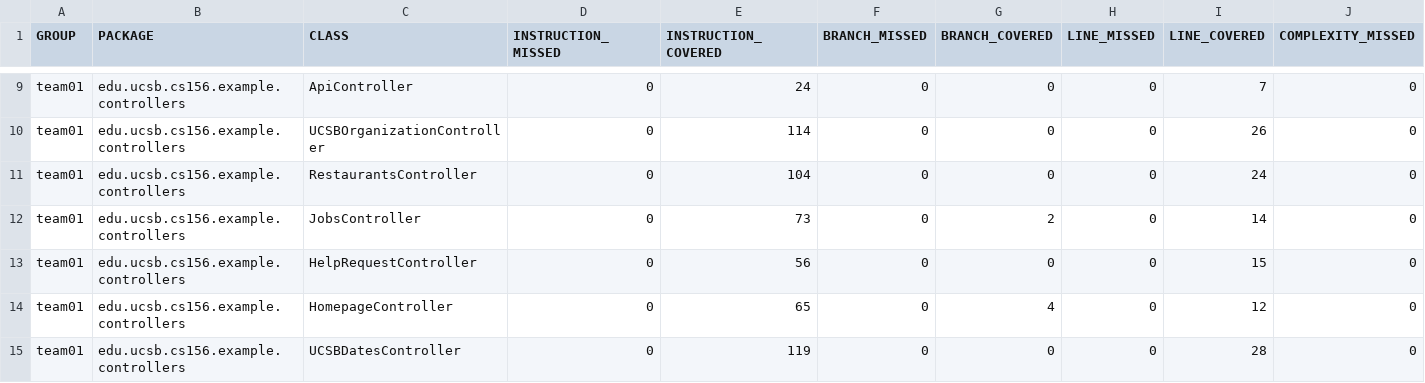
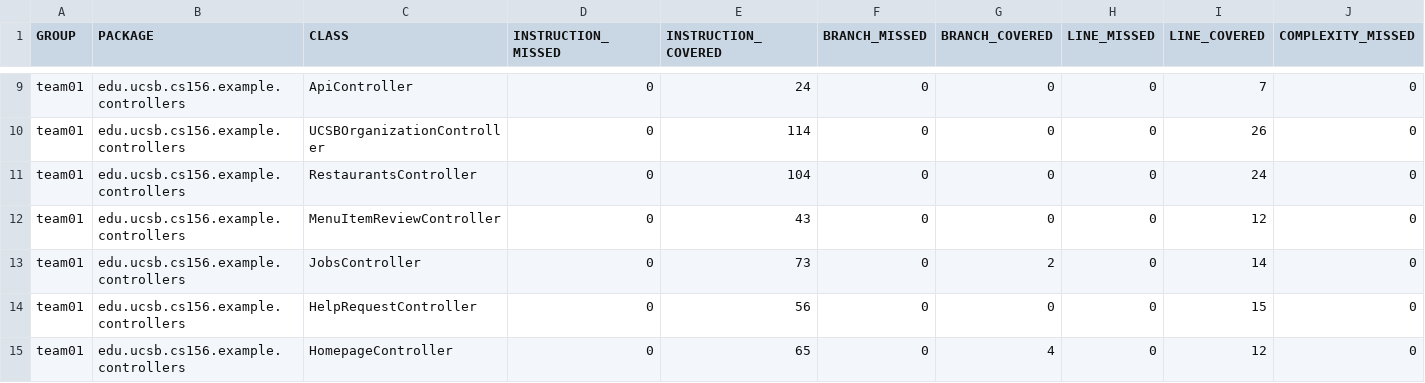
Before and after one commit to ucsb-cs156-s26/team01-s26-08, a CSV file: jacoco/jacoco.csv, drawn as a sheet; only a part is shown, gaps mark what is left out; the shorter side is filled out with more unchanged rows; rows hold the shown columns only; the diff names each change by its address in the sheet, - before the commit and + after, or states it on an @@ line.

Commit message:
Deploying to gh-pages from @ ucsb-cs156-s26/team01-s26-08@fb8713fdbb496f4f4734b3b9894fa883cf67a8ff 🚀

```diff
--- a/jacoco/jacoco.csv
+++ b/jacoco/jacoco.csv
+row 12: team01 | edu.ucsb.cs156.example.controllers | MenuItemReviewController | 0 | 43 | 0 | 0 | 0 | 12 | 0
```
Also changed, not shown: 7 other files.
